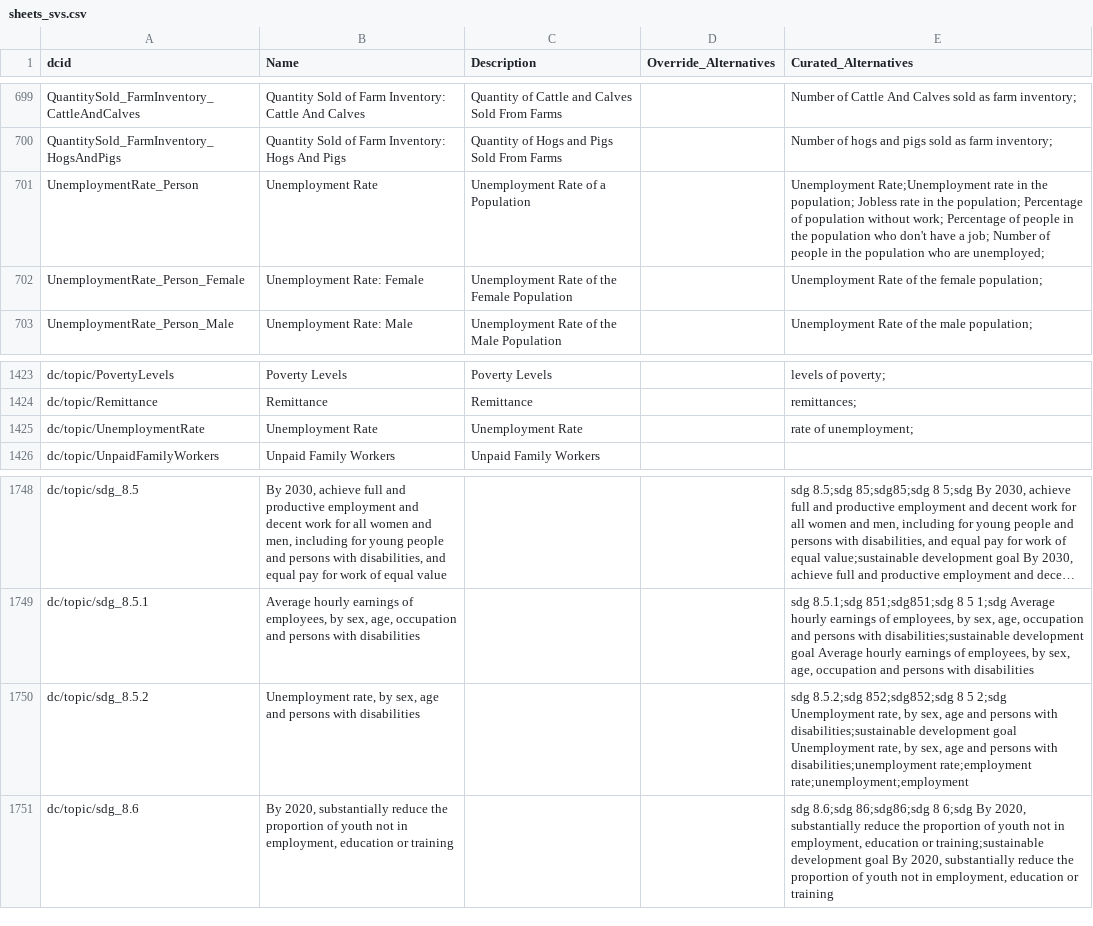
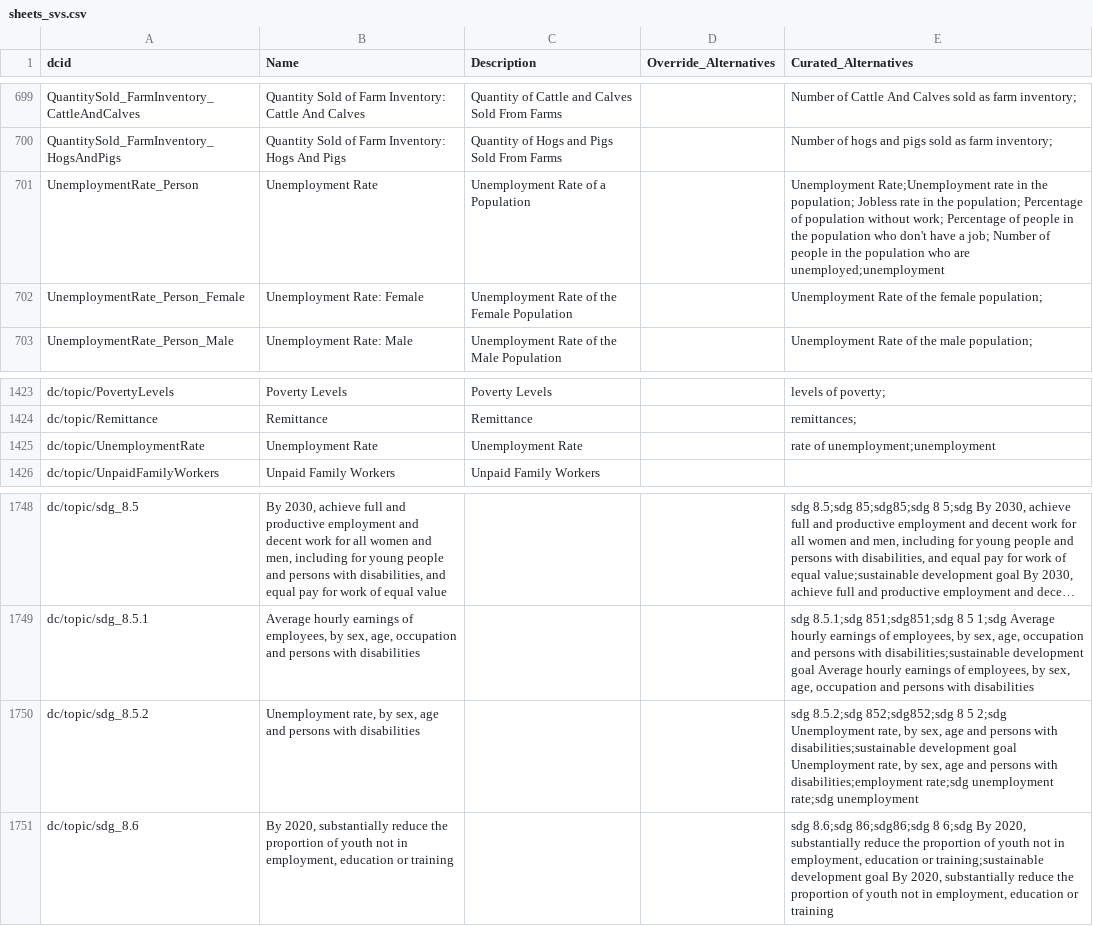
Before and after one commit to GPS-Demos/datacommons-website, a CSV file: tools/nl/embeddings/data/curated_input/sheets_svs.csv, drawn as a sheet; only a part is shown, gaps mark what is left out; long unchanged cells end in …; the diff names each change by its address in the sheet, - before the commit and + after, or states it on an @@ line.

Commit message:
[NL] update description for dc/topic/sdg_8.5.2 in embeddings (#3755)
- update the description for dc/topic/sdg_8.5.2 to demote it for queries
about unemployment. dc/topic/sdg_8.5.2 does not have finer grain data
than country level so when it's a top match, queries of the form `<x> vs
unemployment` lose the scatter plot chart

diff report:
https://gist.github.com/chejennifer/c1ed7e9558b1689cf468bd00e4501827

`<x> vs unemployment` example with this change:

![Screenshot 2023-11-01 at 2 56
51 PM](https://github.com/datacommonsorg/website/assets/69875368/f440c333-c56d-488d-b735-8e36363133bc)
[viewable
link](https://htmlpreview.github.io/?https://gist.githubusercontent.com/chejennifer/c1ed7e9558b1689cf468bd00e4501827/raw/879e8dd104518d1fde227d59cd2349a07f58a9ca/embeddings_diff_2023_11_01.html)

```diff
--- a/tools/nl/embeddings/data/curated_input/sheets_svs.csv
+++ b/tools/nl/embeddings/data/curated_input/sheets_svs.csv
-E701 (Curated_Alternatives): …who are unemployed;
+E701 (Curated_Alternatives): …who are unemployed;unemployment
-E1425 (Curated_Alternatives): rate of unemployment;
+E1425 (Curated_Alternatives): rate of unemployment;unemployment
-E1750 (Curated_Alternatives): …persons with disabilities;unemployment rate;employment rate;unemployment;employment
+E1750 (Curated_Alternatives): …persons with disabilities;employment rate;sdg unemployment rate;sdg unemployment
```
Also changed, not shown: tools/nl/embeddings/data/preindex/medium/duplicate_names.csv, 3 other files.
